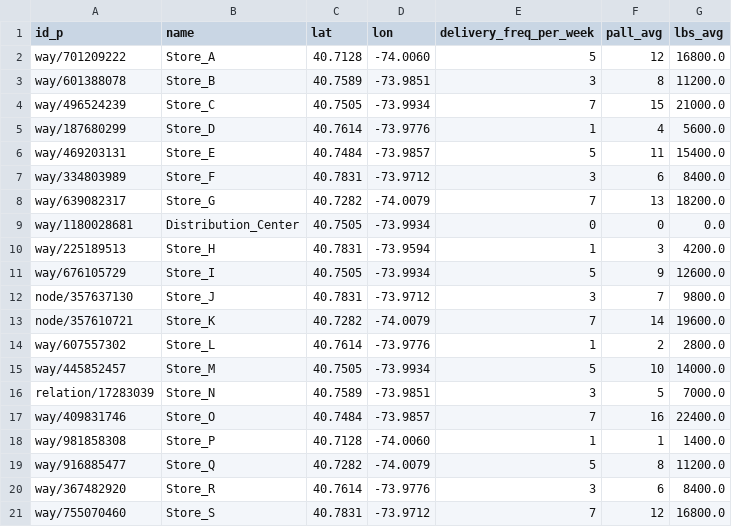
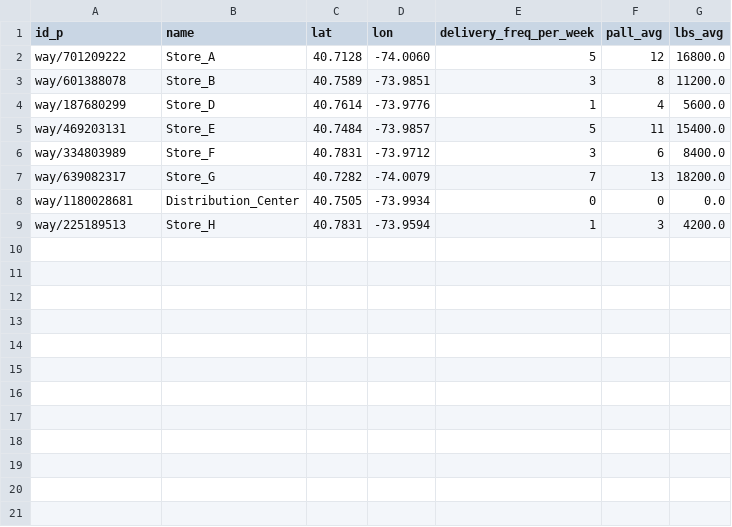
Before and after one commit to onRubik/cvrp-routing-solver, a CSV file: data/geo_points.csv, drawn as a sheet; the diff names each change by its address in the sheet, - before the commit and + after, or states it on an @@ line.

```diff
--- a/data/geo_points.csv
+++ b/data/geo_points.csv
-row 4: way/496524239 | Store_C | 40.7505 | -73.9934 | 7 | 15 | 21000.0
-row 11: way/676105729 | Store_I | 40.7505 | -73.9934 | 5 | 9 | 12600.0
-row 12: node/357637130 | Store_J | 40.7831 | -73.9712 | 3 | 7 | 9800.0
-row 13: node/357610721 | Store_K | 40.7282 | -74.0079 | 7 | 14 | 19600.0
-row 14: way/607557302 | Store_L | 40.7614 | -73.9776 | 1 | 2 | 2800.0
-row 15: way/445852457 | Store_M | 40.7505 | -73.9934 | 5 | 10 | 14000.0
-row 16: relation/17283039 | Store_N | 40.7589 | -73.9851 | 3 | 5 | 7000.0
-row 17: way/409831746 | Store_O | 40.7484 | -73.9857 | 7 | 16 | 22400.0
-row 18: way/981858308 | Store_P | 40.7128 | -74.0060 | 1 | 1 | 1400.0
-row 19: way/916885477 | Store_Q | 40.7282 | -74.0079 | 5 | 8 | 11200.0
-row 20: way/367482920 | Store_R | 40.7614 | -73.9776 | 3 | 6 | 8400.0
-row 21: way/755070460 | Store_S | 40.7831 | -73.9712 | 7 | 12 | 16800.0
```
Also changed, not shown: 4 other files.
